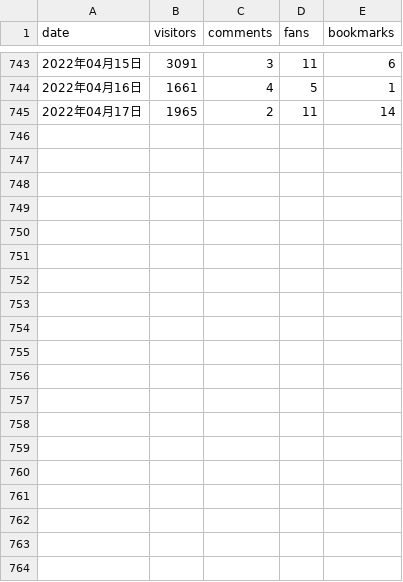
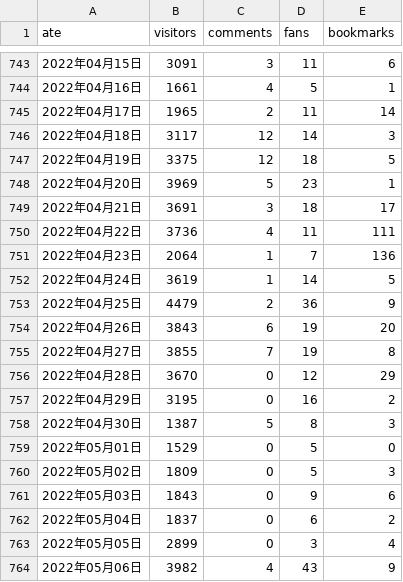
Before and after one commit to liu-xiao-guo/csdn_reports, a CSV file: csdn1.csv, drawn as a sheet; only a part is shown, gaps mark what is left out; the diff covers the shown part only.

Commit message:
Updated

```diff
--- a/csdn1.csv
+++ b/csdn1.csv
@@ -1 +1 @@
-date,visitors,comments,fans,bookmarks
+ate,visitors,comments,fans,bookmarks
@@ -745 +745,20 @@ date,visitors,comments,fans,bookmarks
 2022年04月17日,1965,2,11,14
+2022年04月18日,3117,12,14,3
+2022年04月19日,3375,12,18,5
+2022年04月20日,3969,5,23,1
+2022年04月21日,3691,3,18,17
+2022年04月22日,3736,4,11,111
+2022年04月23日,2064,1,7,136
+2022年04月24日,3619,1,14,5
+2022年04月25日,4479,2,36,9
+2022年04月26日,3843,6,19,20
+2022年04月27日,3855,7,19,8
+2022年04月28日,3670,0,12,29
+2022年04月29日,3195,0,16,2
+2022年04月30日,1387,5,8,3
+2022年05月01日,1529,0,5,0
+2022年05月02日,1809,0,5,3
+2022年05月03日,1843,0,9,6
+2022年05月04日,1837,0,6,2
+2022年05月05日,2899,0,3,4
+2022年05月06日,3982,4,43,9
```
Also changed, not shown: 9 added rows elsewhere in this file.
